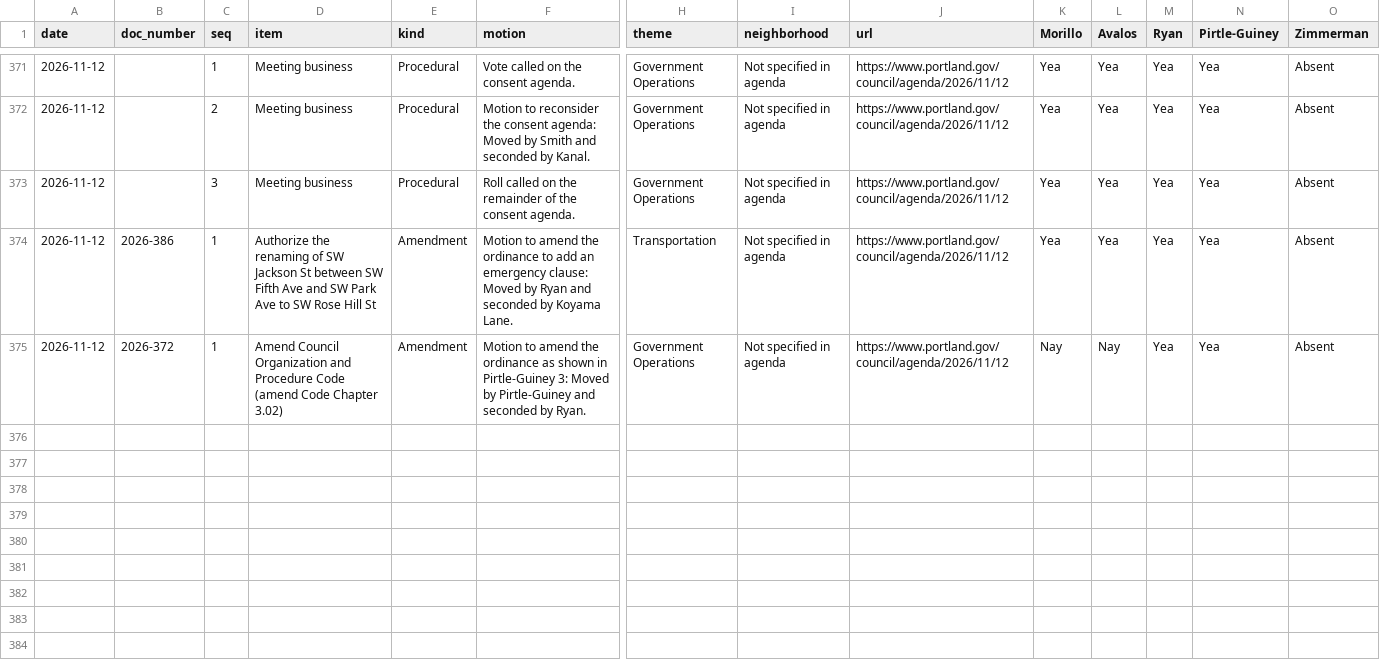
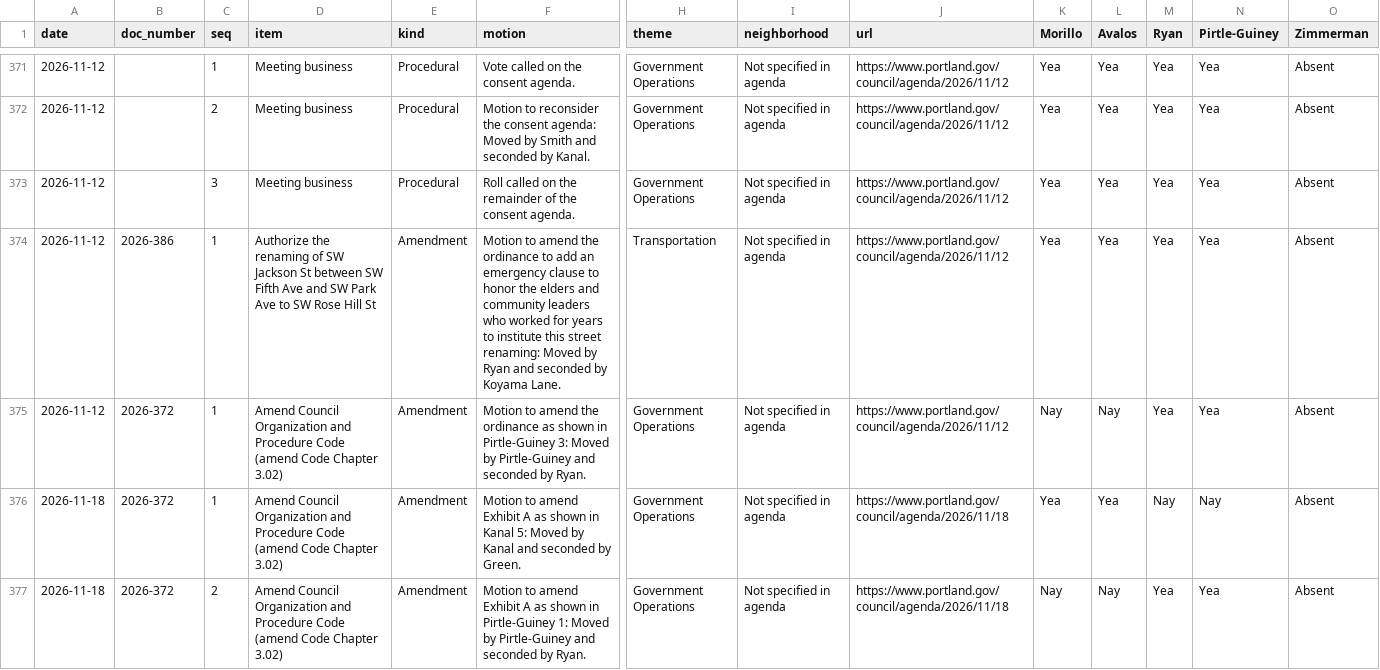
Before and after one commit to Portland-City-Council-Votes/pdxcouncilvotes, a CSV file: data/motions.csv, drawn as a sheet; only a part is shown, gaps mark what is left out; rows hold the shown columns only; the diff names each change by its address in the sheet, - before the commit and + after, or states it on an @@ line.

```diff
--- a/data/motions.csv
+++ b/data/motions.csv
-F374 (motion): …an emergency clause: Moved by…
+F374 (motion): …an emergency clause to honor the elders and community leaders who worked for years to institute this street renaming: Moved by…
+row 376: 2026-11-18 | 2026-372 | 1 | Amend Council Organization and Procedure Code (amend Code Chapter 3.02) | Amendment | Motion to amend Exhibit A as shown in Kanal 5: Moved by Kanal and seconded by Green. | Government Operations | Not specified in agenda | https://www.portland.gov/council/agenda/2026/11/18 | Yea | Yea | Nay | Nay | Absent
+row 377: 2026-11-18 | 2026-372 | 2 | Amend Council Organization and Procedure Code (amend Code Chapter 3.02) | Amendment | Motion to amend Exhibit A as shown in Pirtle-Guiney 1: Moved by Pirtle-Guiney and seconded by Ryan. | Government Operations | Not specified in agenda | https://www.portland.gov/council/agenda/2026/11/18 | Nay | Nay | Yea | Yea | Absent
```
Also changed, not shown: 1 other file.
